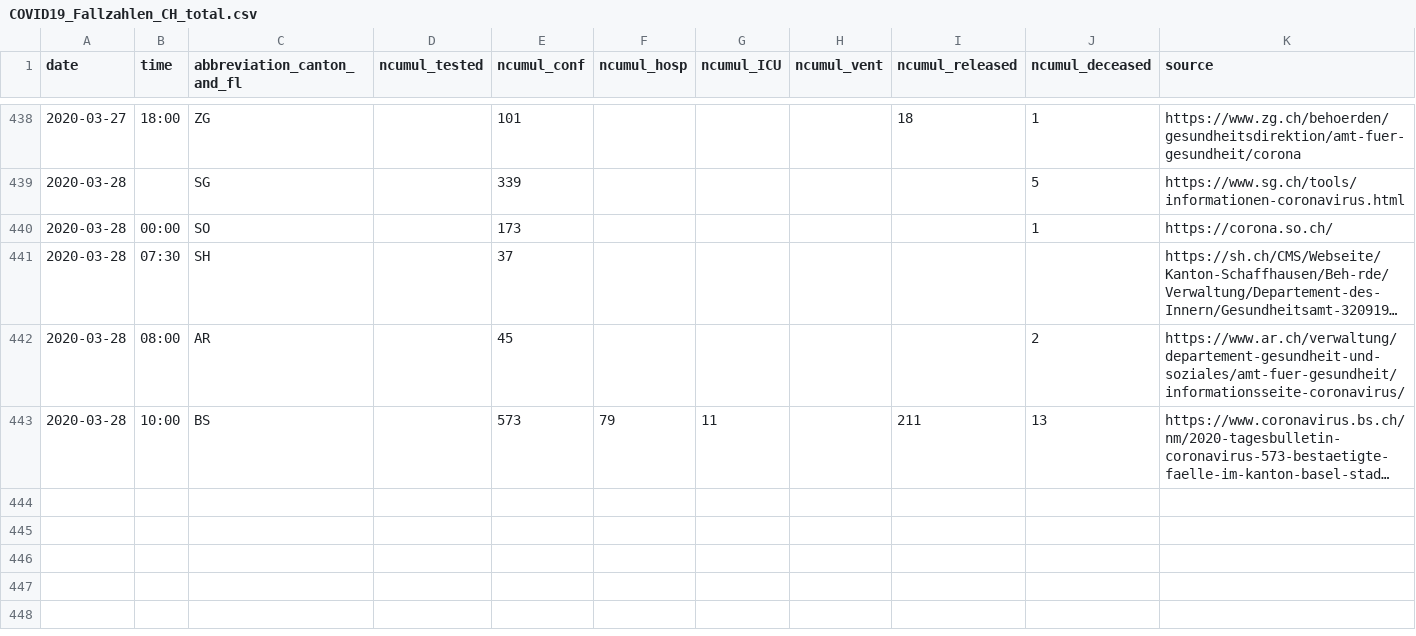
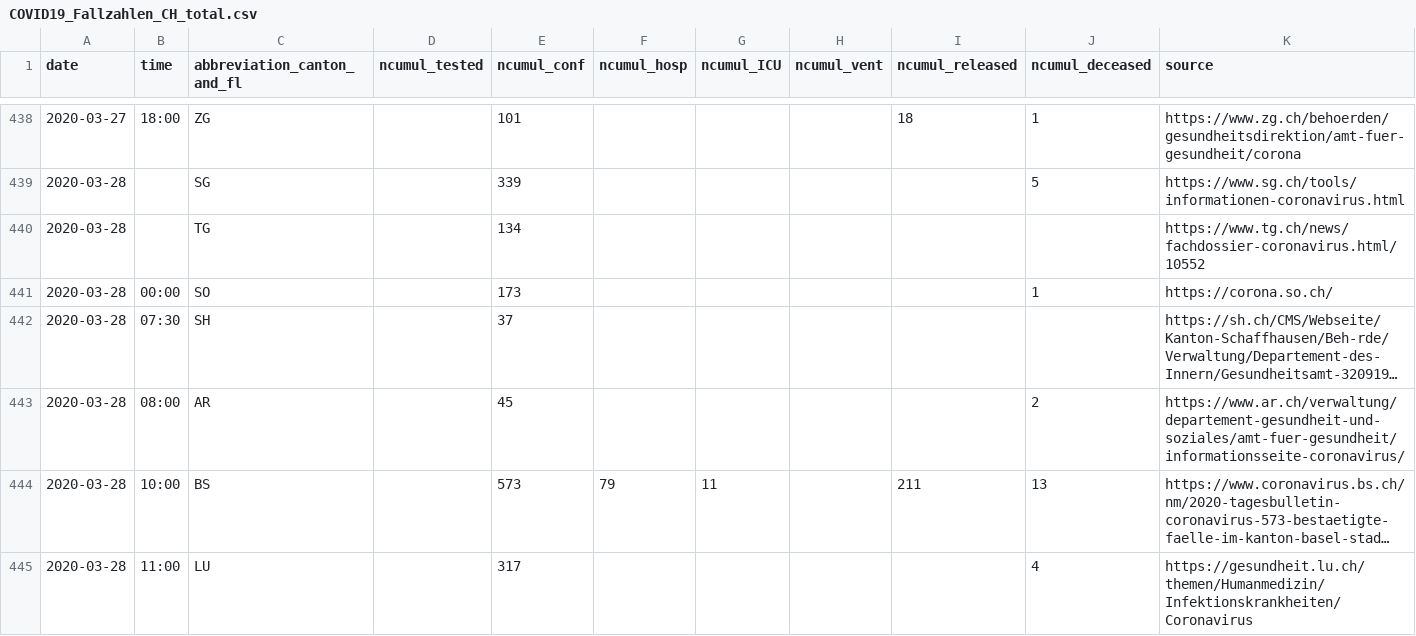
Before and after one commit to CorinneHuegli/covid_19, a CSV file: COVID19_Fallzahlen_CH_total.csv, drawn as a sheet; only a part is shown, gaps mark what is left out; long unchanged cells end in …; the diff names each change by its address in the sheet, - before the commit and + after, or states it on an @@ line.

```diff
--- a/COVID19_Fallzahlen_CH_total.csv
+++ b/COVID19_Fallzahlen_CH_total.csv
+row 440: 2020-03-28 |  | TG |  | 134 |  |  |  |  |  | https://www.tg.ch/news/fachdossier-coronavirus.html/10552
+row 445: 2020-03-28 | 11:00 | LU |  | 317 |  |  |  |  | 4 | https://gesundheit.lu.ch/themen/Humanmedizin/Infektionskrankheiten/Coronavirus
```
